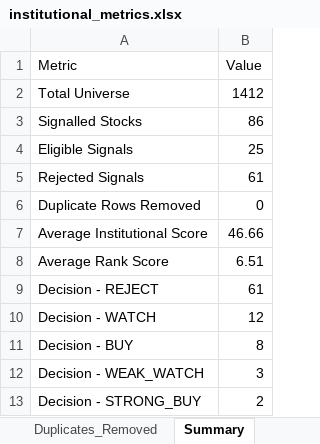
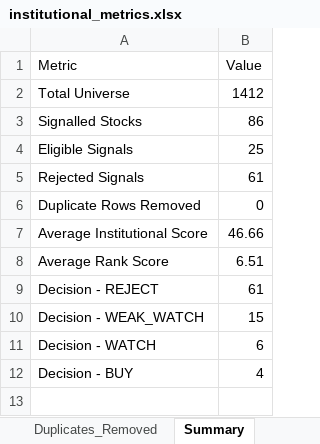
Before and after one commit to PavanSaiNekkala/Swing_Scanner_Latest, an Excel workbook: downloads/institutional_metrics/institutional_metrics.xlsx, sheet Summary, drawn as a sheet; values as stored, in another font and other column widths than the file's, no borders; removed rows and columns are numbered as before the commit, all else as after; the diff names each change by its address in the sheet, - before the commit and + after, or states it on an @@ line.

```diff
--- a/downloads/institutional_metrics/institutional_metrics.xlsx (sheet Summary)
+++ b/downloads/institutional_metrics/institutional_metrics.xlsx (sheet Summary)
+row 10: Decision - WEAK_WATCH | 15
-B11 (Value): 12
+B11 (Value): 6
-B12 (Value): 8
+B12 (Value): 4
-row 12: Decision - WEAK_WATCH | 3
-row 13: Decision - STRONG_BUY | 2
```
Also changed, not shown: sheet Full_Universe, sheet Institutional_Ranking, 1 other file.
